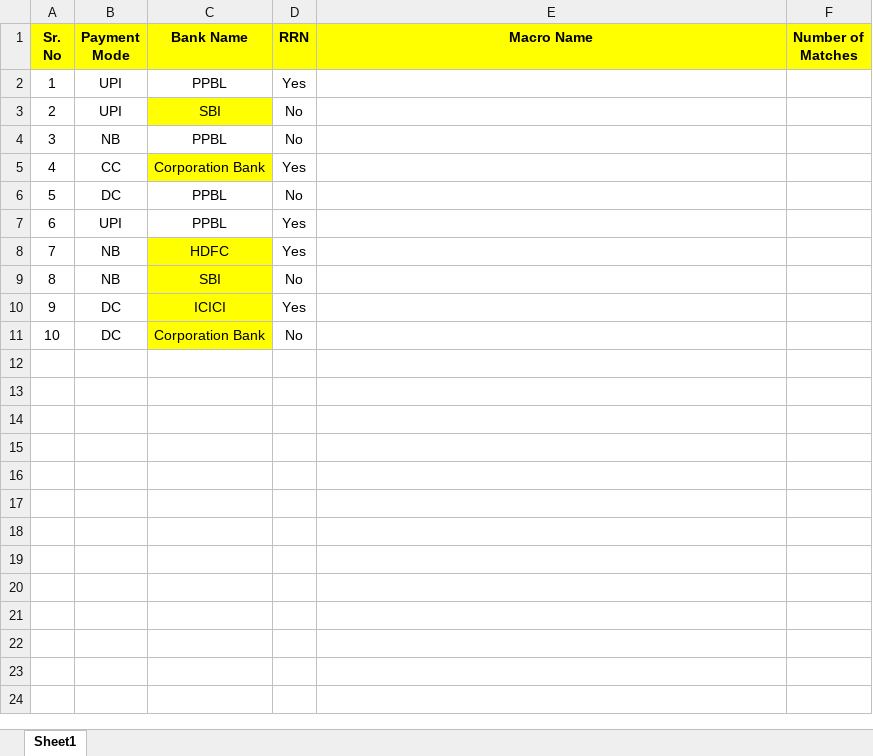
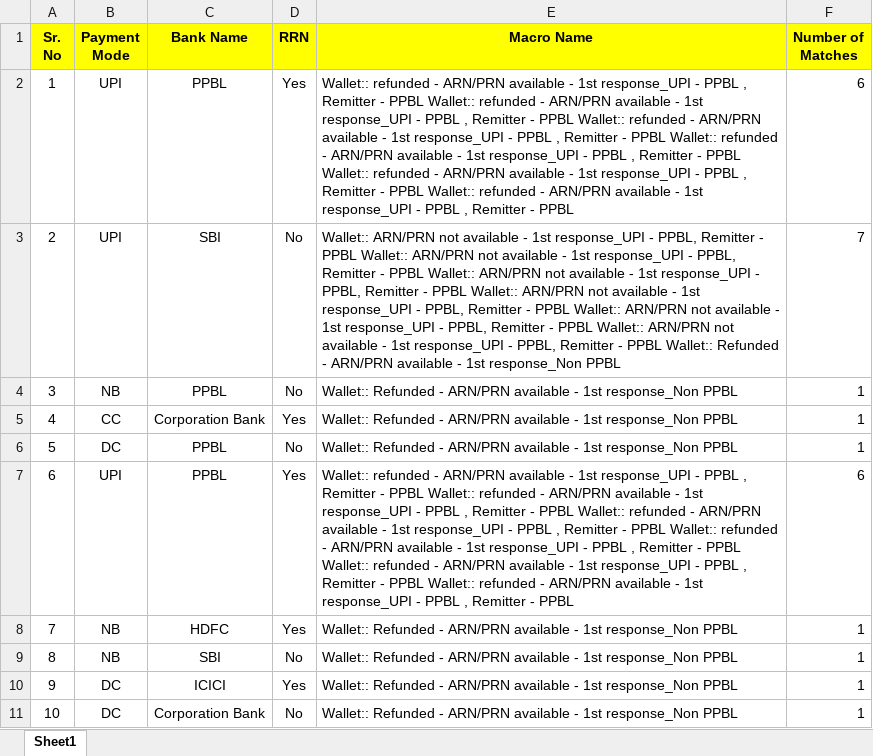
Before and after one commit to TechNeuclia/Assigment2, an Excel workbook: Input/Data.xlsx, sheet Sheet1, drawn as a sheet; values as stored, in another font and other column widths than the file's, no borders; the diff names each change by its address in the sheet, - before the commit and + after, or states it on an @@ line.

```diff
--- a/Input/Data.xlsx (sheet Sheet1)
+++ b/Input/Data.xlsx (sheet Sheet1)
-E2 (Macro Name): (empty)
+E2 (Macro Name): Wallet:: refunded - ARN/PRN available - 1st response_UPI - PPBL , Remitter - PPBL Wallet:: refunded - ARN/PRN available - 1st response_UPI - PPBL , Remitter - PPBL Wallet:: refunded - ARN/PRN available - 1st response_UPI - PPBL , Remitter - PPBL Wallet:: refunded - ARN/PRN available - 1st response_UPI - PPBL , Remitter - PPBL Wallet:: refunded - ARN/PRN available - 1st response_UPI - PPBL , Remitter - PPBL Wallet:: refunded - ARN/PRN available - 1st response_UPI - PPBL , Remitter - PPBL
-F2 (Number of Matches): (empty)
+F2 (Number of Matches): 6
-C3 fill: #FFFF00
+C3 fill: none
-E3 (Macro Name): (empty)
+E3 (Macro Name): Wallet:: ARN/PRN not available - 1st response_UPI - PPBL, Remitter - PPBL Wallet:: ARN/PRN not available - 1st response_UPI - PPBL, Remitter - PPBL Wallet:: ARN/PRN not available - 1st response_UPI - PPBL, Remitter - PPBL Wallet:: ARN/PRN not available - 1st response_UPI - PPBL, Remitter - PPBL Wallet:: ARN/PRN not available - 1st response_UPI - PPBL, Remitter - PPBL Wallet:: ARN/PRN not available - 1st response_UPI - PPBL, Remitter - PPBL Wallet:: Refunded - ARN/PRN available - 1st response_Non PPBL
-F3 (Number of Matches): (empty)
+F3 (Number of Matches): 7
-E4:E6 (Macro Name): (empty)
+E4:E6 (Macro Name): Wallet:: Refunded - ARN/PRN available - 1st response_Non PPBL
-F4:F6 (Number of Matches): (empty)
+F4:F6 (Number of Matches): 1
-C5 fill: #FFFF00
+C5 fill: none
-E7 (Macro Name): (empty)
+E7 (Macro Name): Wallet:: refunded - ARN/PRN available - 1st response_UPI - PPBL , Remitter - PPBL Wallet:: refunded - ARN/PRN available - 1st response_UPI - PPBL , Remitter - PPBL Wallet:: refunded - ARN/PRN available - 1st response_UPI - PPBL , Remitter - PPBL Wallet:: refunded - ARN/PRN available - 1st response_UPI - PPBL , Remitter - PPBL Wallet:: refunded - ARN/PRN available - 1st response_UPI - PPBL , Remitter - PPBL Wallet:: refunded - ARN/PRN available - 1st response_UPI - PPBL , Remitter - PPBL
-F7 (Number of Matches): (empty)
+F7 (Number of Matches): 6
-C8:C11 fill: #FFFF00
+C8:C11 fill: none
-E8:E11 (Macro Name): (empty)
+E8:E11 (Macro Name): Wallet:: Refunded - ARN/PRN available - 1st response_Non PPBL
-F8:F11 (Number of Matches): (empty)
+F8:F11 (Number of Matches): 1
```
Also changed, not shown: 2 other files.
